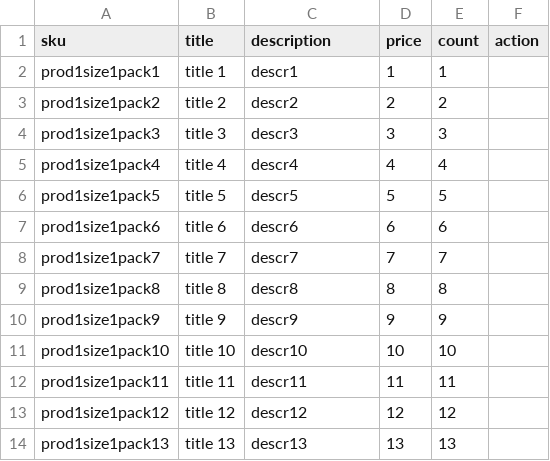
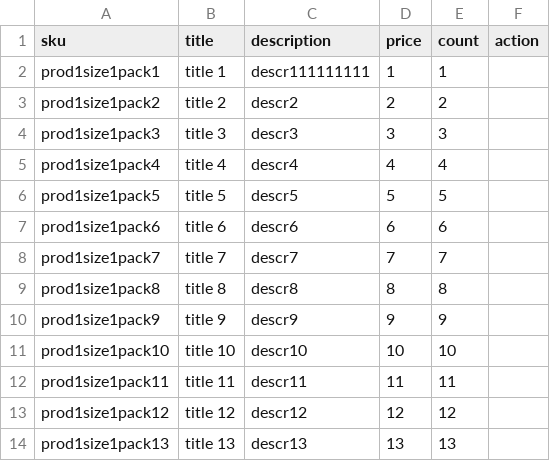
Before and after one commit to veldymanov/tile-shop-be, a CSV file: testing-files/products1.csv, drawn as a sheet.

Commit message:
add testing file

```diff
--- a/testing-files/products1.csv
+++ b/testing-files/products1.csv
@@ -1,3 +1,3 @@
 sku,title,description,price,count,action
-prod1size1pack1,title 1,descr1,1,1,
+prod1size1pack1,title 1,descr111111111,1,1,
 prod1size1pack2,title 2,descr2,2,2,
```
Also changed, not shown: testing-files/products2.csv, 1 other file.
